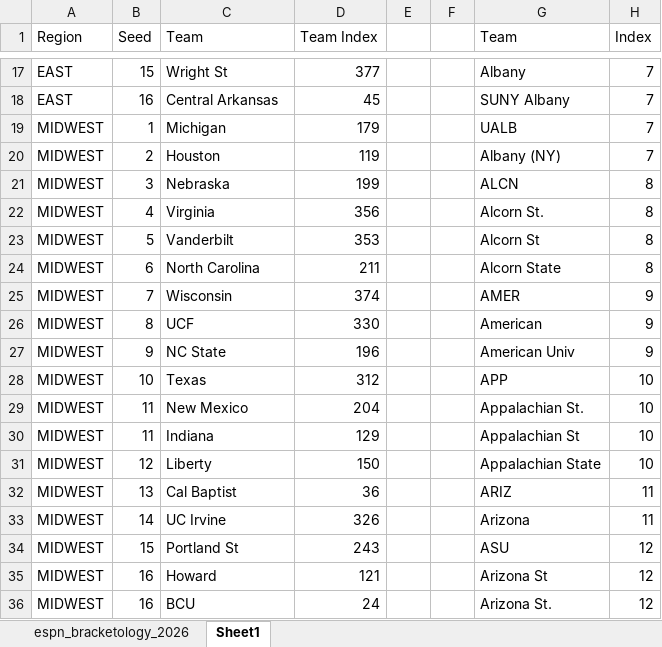
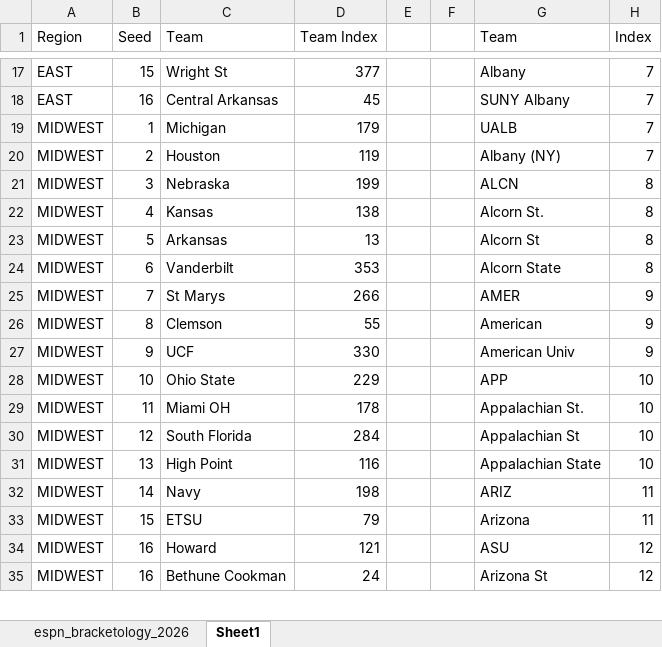
Before and after one commit to ryanbrowder/marchMadness, an Excel workbook: L1/data/bracketology/espn_bracketology_2026.xlsx, sheet Sheet1, drawn as a sheet; only a part is shown, gaps mark what is left out; values as stored, in another font and other column widths than the file's, no borders; removed rows and columns are numbered as before the commit, all else as after; the diff covers the shown part only; the diff names each change by its address in the sheet, - before the commit and + after, or states it on an @@ line.

```diff
--- a/L1/data/bracketology/espn_bracketology_2026.xlsx (sheet Sheet1)
+++ b/L1/data/bracketology/espn_bracketology_2026.xlsx (sheet Sheet1)
-C22 (Team): Virginia
+C22 (Team): Kansas
-D22 (Team Index): 356
+D22 (Team Index): 138
-C23 (Team): Vanderbilt
+C23 (Team): Arkansas
-D23 (Team Index): 353
+D23 (Team Index): 13
-C24 (Team): North Carolina
+C24 (Team): Vanderbilt
-D24 (Team Index): 211
+D24 (Team Index): 353
-C25 (Team): Wisconsin
+C25 (Team): St Marys
-D25 (Team Index): 374
+D25 (Team Index): 266
-C26 (Team): UCF
+C26 (Team): Clemson
-D26 (Team Index): 330
+D26 (Team Index): 55
-C27 (Team): NC State
+C27 (Team): UCF
-D27 (Team Index): 196
+D27 (Team Index): 330
-C28 (Team): Texas
+C28 (Team): Ohio State
-D28 (Team Index): 312
+D28 (Team Index): 229
-C29 (Team): New Mexico
+C29 (Team): Miami OH
-D29 (Team Index): 204
+D29 (Team Index): 178
-B30 (Seed): 11
+B30 (Seed): 12
-C30 (Team): Indiana
+C30 (Team): South Florida
-D30 (Team Index): 129
+D30 (Team Index): 284
-B31 (Seed): 12
+B31 (Seed): 13
-C31 (Team): Liberty
+C31 (Team): High Point
-D31 (Team Index): 150
+D31 (Team Index): 116
-B32 (Seed): 13
+B32 (Seed): 14
-C32 (Team): Cal Baptist
+C32 (Team): Navy
-D32 (Team Index): 36
+D32 (Team Index): 198
-B33 (Seed): 14
+B33 (Seed): 15
-C33 (Team): UC Irvine
+C33 (Team): ETSU
-D33 (Team Index): 326
+D33 (Team Index): 79
-row 34: MIDWEST | 15 | Portland St | 243 |  |  | ASU | 12
-G34 (Team): Arizona St
+G34 (Team): ASU
-C35 (Team): BCU
+C35 (Team): Bethune Cookman
-G35 (Team): Arizona St.
+G35 (Team): Arizona St
```
Also changed, not shown: 1 added row and 89 edited cells elsewhere in this sheet, sheet espn_bracketology_2026, formulas that keep their value, 15 other files.
